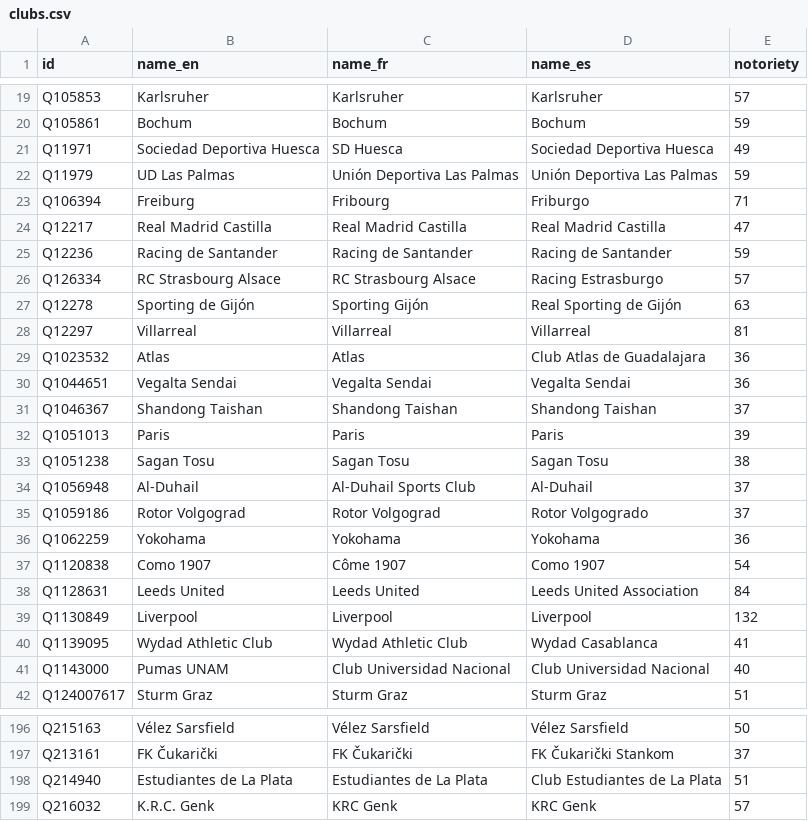
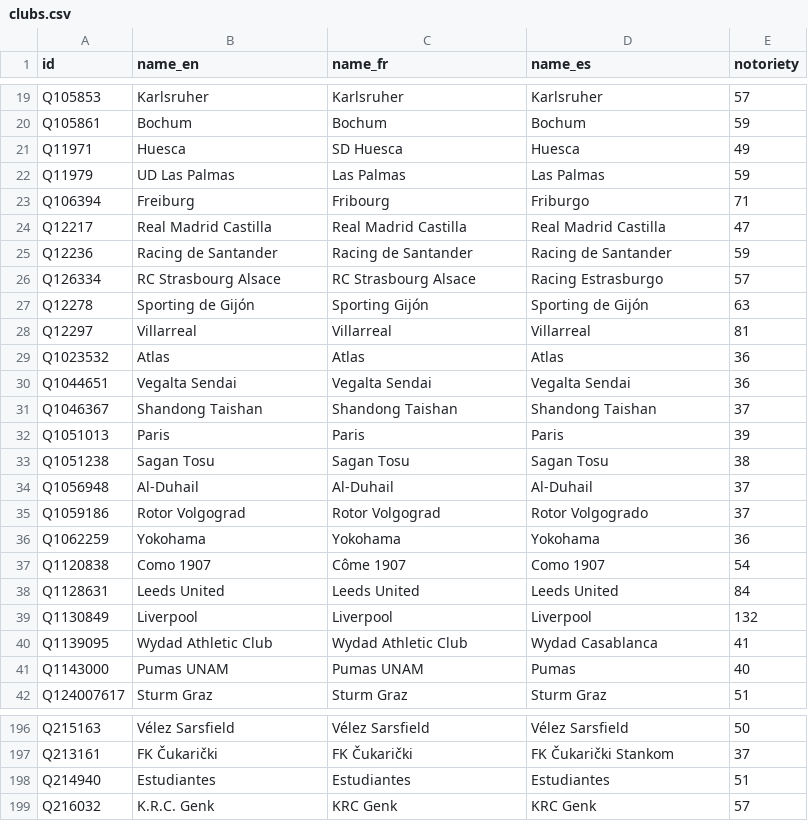
Before and after one commit to flegm-project/mercato, a CSV file: data/clubs.csv, drawn as a sheet; only a part is shown, gaps mark what is left out; the diff covers the shown part only.

Commit message:
fix(data): name the clubs the way people say them, in all three languages
The Spanish column had taken the registered corporate name where the
other two took the usual one: 'Le Havre Athletic Club Football
Association' against 'Le Havre', 69 of them past 21 characters where
English had 30. Long enough to wrap the transfer card onto a second
line, which is what pushed the Hardcore controls off screen in the first
place, and wrong on its own terms besides. Nobody says that.

136 names across the three languages, each replaced by the form a
supporter uses. No two clubs collapsed onto the same name in any
language, and check-data still passes: only labels move, the ids that
players.csv and transfers.csv reference are untouched.

```diff
--- a/data/clubs.csv
+++ b/data/clubs.csv
@@ -20,4 +20,4 @@ Q105853,Karlsruher,Karlsruher,Karlsruher,57
 Q105861,Bochum,Bochum,Bochum,59
-Q11971,Sociedad Deportiva Huesca,SD Huesca,Sociedad Deportiva Huesca,49
-Q11979,UD Las Palmas,Unión Deportiva Las Palmas,Unión Deportiva Las Palmas,59
+Q11971,Huesca,SD Huesca,Huesca,49
+Q11979,UD Las Palmas,Las Palmas,Las Palmas,59
 Q106394,Freiburg,Fribourg,Friburgo,71
@@ -26,5 +26,5 @@ Q12236,Racing de Santander,Racing de Santander,Racing de Santander,59
 Q126334,RC Strasbourg Alsace,RC Strasbourg Alsace,Racing Estrasburgo,57
-Q12278,Sporting de Gijón,Sporting Gijón,Real Sporting de Gijón,63
+Q12278,Sporting de Gijón,Sporting Gijón,Sporting de Gijón,63
 Q12297,Villarreal,Villarreal,Villarreal,81
-Q1023532,Atlas,Atlas,Club Atlas de Guadalajara,36
+Q1023532,Atlas,Atlas,Atlas,36
 Q1044651,Vegalta Sendai,Vegalta Sendai,Vegalta Sendai,36
@@ -33,3 +33,3 @@ Q1051013,Paris,Paris,Paris,39
 Q1051238,Sagan Tosu,Sagan Tosu,Sagan Tosu,38
-Q1056948,Al-Duhail,Al-Duhail Sports Club,Al-Duhail,37
+Q1056948,Al-Duhail,Al-Duhail,Al-Duhail,37
 Q1059186,Rotor Volgograd,Rotor Volgograd,Rotor Volgogrado,37
@@ -37,6 +37,6 @@ Q1062259,Yokohama,Yokohama,Yokohama,36
 Q1120838,Como 1907,Côme 1907,Como 1907,54
-Q1128631,Leeds United,Leeds United,Leeds United Association,84
+Q1128631,Leeds United,Leeds United,Leeds United,84
 Q1130849,Liverpool,Liverpool,Liverpool,132
 Q1139095,Wydad Athletic Club,Wydad Athletic Club,Wydad Casablanca,41
-Q1143000,Pumas UNAM,Club Universidad Nacional,Club Universidad Nacional,40
+Q1143000,Pumas UNAM,Pumas UNAM,Pumas,40
 Q124007617,Sturm Graz,Sturm Graz,Sturm Graz,51
@@ -197,3 +197,3 @@ Q215163,Vélez Sarsfield,Vélez Sarsfield,Vélez Sarsfield,50
 Q213161,FK Čukarički,FK Čukarički,FK Čukarički Stankom,37
-Q214940,Estudiantes de La Plata,Estudiantes de La Plata,Club Estudiantes de La Plata,51
+Q214940,Estudiantes,Estudiantes,Estudiantes,51
 Q216032,K.R.C. Genk,KRC Genk,KRC Genk,57
```
Also changed, not shown: 123 edited cells elsewhere in this file.
